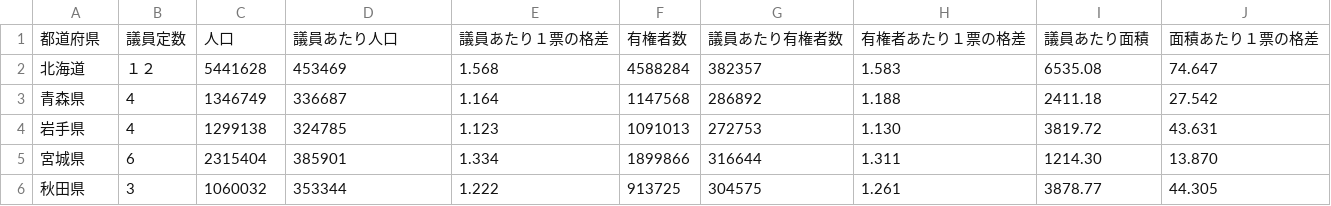
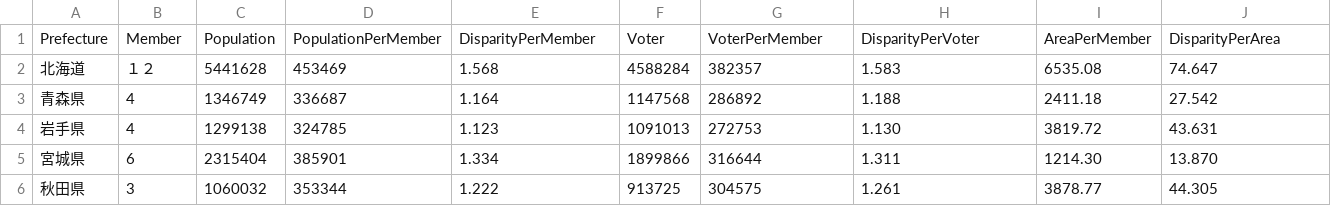
Before and after one commit to ssszzzuuu/InfoVis2022, a CSV file: FinalTask/FinalTask.csv, drawn as a sheet; only a part is shown; removed rows and columns are numbered as before the commit, all else as after; the diff names each change by its address in the sheet, - before the commit and + after, or states it on an @@ line.

Commit message:
Update FinalTask.csv

```diff
--- a/FinalTask/FinalTask.csv
+++ b/FinalTask/FinalTask.csv
-row 1: 都道府県 | 議員定数 | 人口 | 議員あたり人口 | 議員あたり１票の格差 | 有権者数 | 議員あたり有権者数 | 有権者あたり１票の格差 | 議員あたり面積 | 面積あたり１票の格差
+row 1: Prefecture | Member | Population | PopulationPerMember | DisparityPerMember | Voter | VoterPerMember | DisparityPerVoter | AreaPerMember | DisparityPerArea
```
